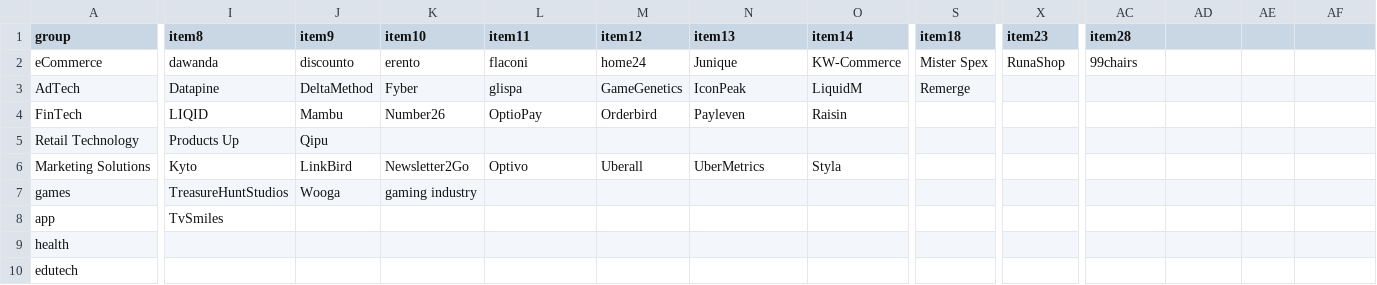
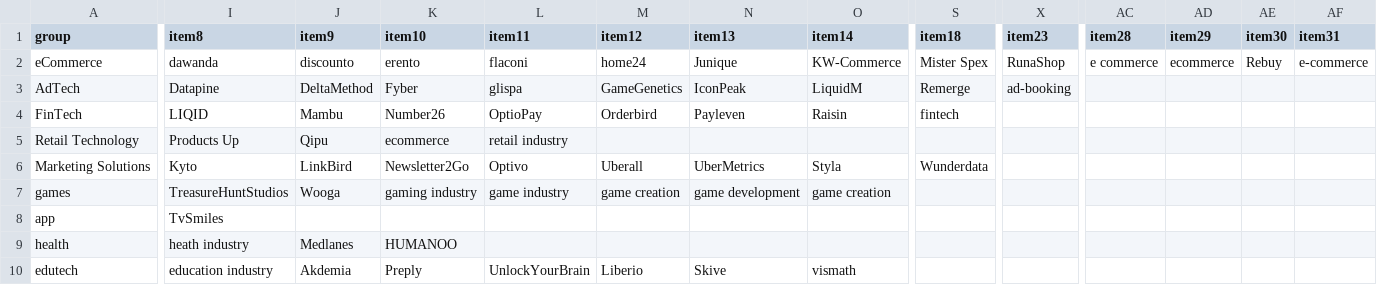
Before and after one commit to alhewpl/berlin_startup_jobs_analysis, a CSV file: parsing-industry-perks-degree-experience/Industry.csv, drawn as a sheet; only a part is shown, gaps mark what is left out; the diff covers the shown part only; the diff names each change by its address in the sheet, - before the commit and + after, or states it on an @@ line.

Commit message:
updated csv file

```diff
--- a/parsing-industry-perks-degree-experience/Industry.csv
+++ b/parsing-industry-perks-degree-experience/Industry.csv
-AD1: (empty)
+AD1: item29
-AE1: (empty)
+AE1: item30
-AF1: (empty)
+AF1: item31
-AC2 (item28): 99chairs
+AC2 (item28): e commerce
-AD2 (item29): (empty)
+AD2 (item29): ecommerce
-AE2 (item30): (empty)
+AE2 (item30): Rebuy
-AF2 (item31): (empty)
+AF2 (item31): e-commerce
-X3 (item23): (empty)
+X3 (item23): ad-booking
-S4 (item18): (empty)
+S4 (item18): fintech
-K5 (item10): (empty)
+K5 (item10): ecommerce
-L5 (item11): (empty)
+L5 (item11): retail industry
-S6 (item18): (empty)
+S6 (item18): Wunderdata
-L7 (item11): (empty)
+L7 (item11): game industry
-M7 (item12): (empty)
+M7 (item12): game creation
-N7 (item13): (empty)
+N7 (item13): game development
-O7 (item14): (empty)
+O7 (item14): game creation
-I9 (item8): (empty)
+I9 (item8): heath industry
-J9 (item9): (empty)
+J9 (item9): Medlanes
-K9 (item10): (empty)
+K9 (item10): HUMANOO
-I10 (item8): (empty)
+I10 (item8): education industry
-J10 (item9): (empty)
+J10 (item9): Akdemia
-K10 (item10): (empty)
+K10 (item10): Preply
-L10 (item11): (empty)
+L10 (item11): UnlockYourBrain
-M10 (item12): (empty)
+M10 (item12): Liberio
-N10 (item13): (empty)
+N10 (item13): Skive
-O10 (item14): (empty)
+O10 (item14): vismath
```
Also changed, not shown: 22 edited cells elsewhere in this file.
